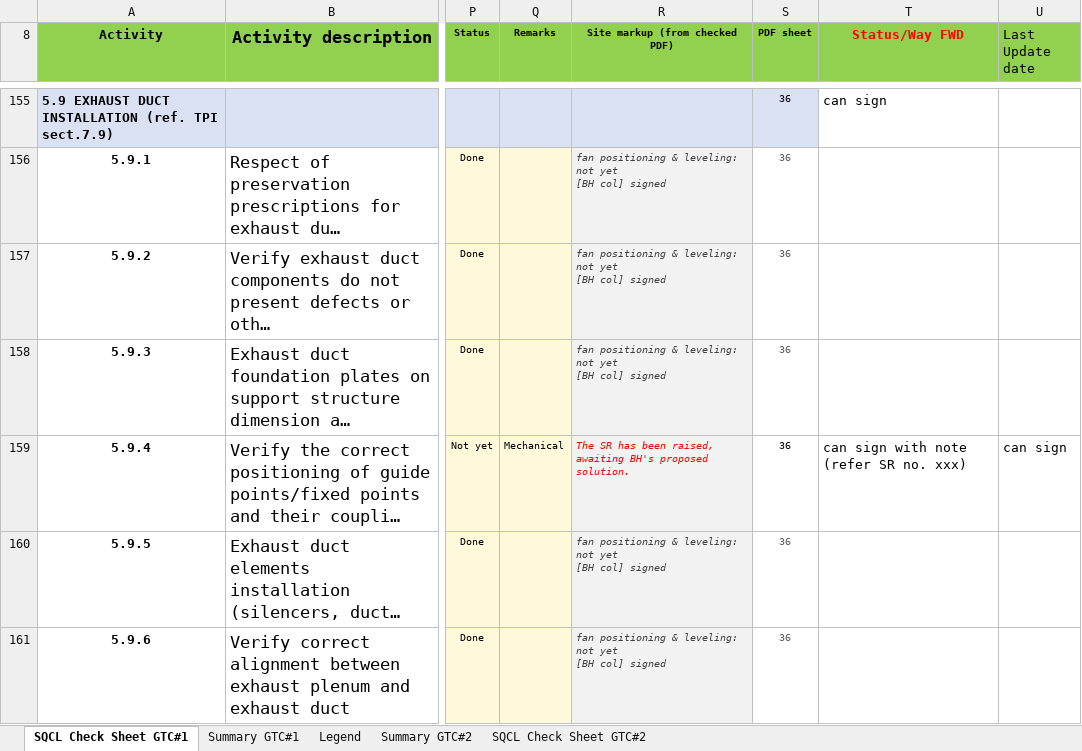
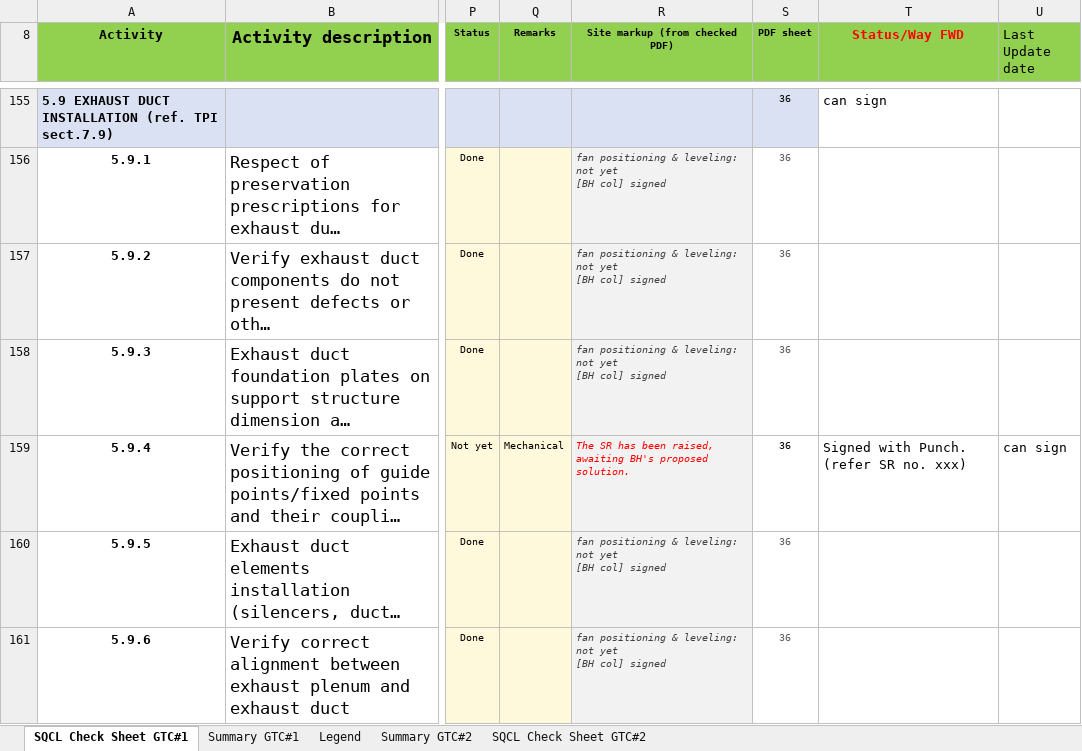
Before and after one commit to vubadien1983-droid/sqcl-dashboard, an Excel workbook: onedrive_file.xlsx, sheet SQCL Check Sheet GTC#1, drawn as a sheet; only a part is shown, gaps mark what is left out; long unchanged cells end in …; values as stored, in another font and other column widths than the file's, no borders; conditional formats not drawn; the diff covers the shown part only; the diff names each change by its address in the sheet, - before the commit and + after, or states it on an @@ line.

```diff
--- a/onedrive_file.xlsx (sheet SQCL Check Sheet GTC#1)
+++ b/onedrive_file.xlsx (sheet SQCL Check Sheet GTC#1)
-T159 (Status/Way FWD): can sign with note (refer SR no. xxx)
+T159 (Status/Way FWD): Signed with Punch. (refer SR no. xxx)
```
Also changed, not shown: 30 edited cells elsewhere in this sheet, sheet Summary GTC#1, 4 other files.
